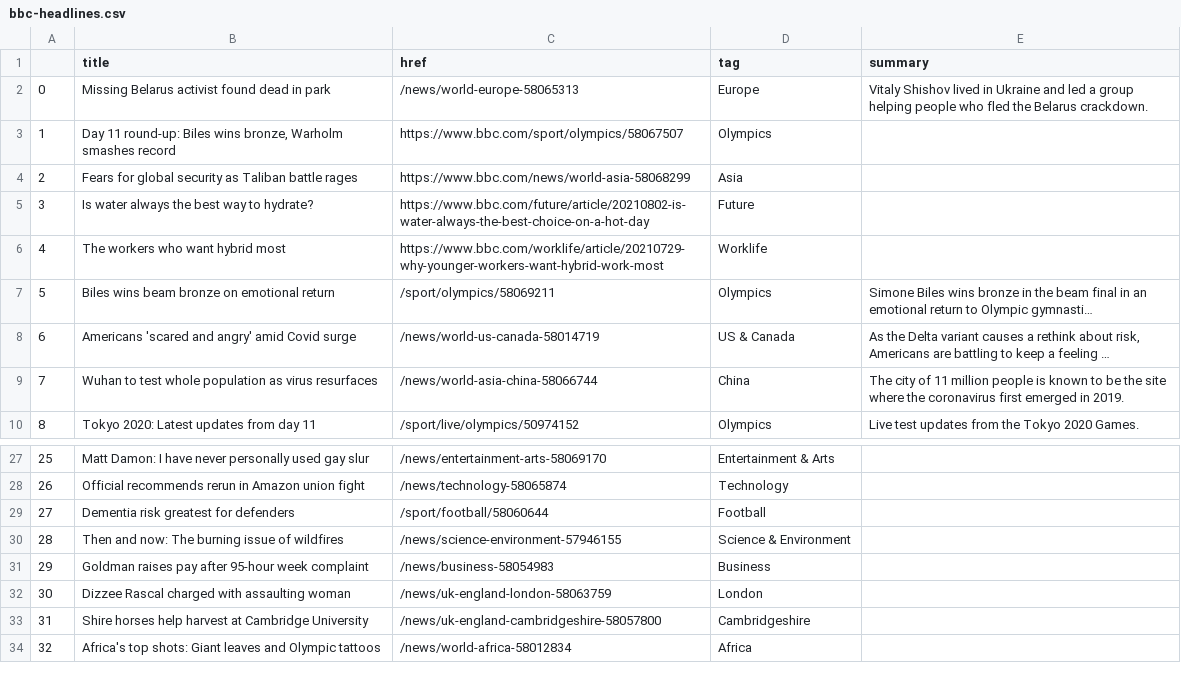
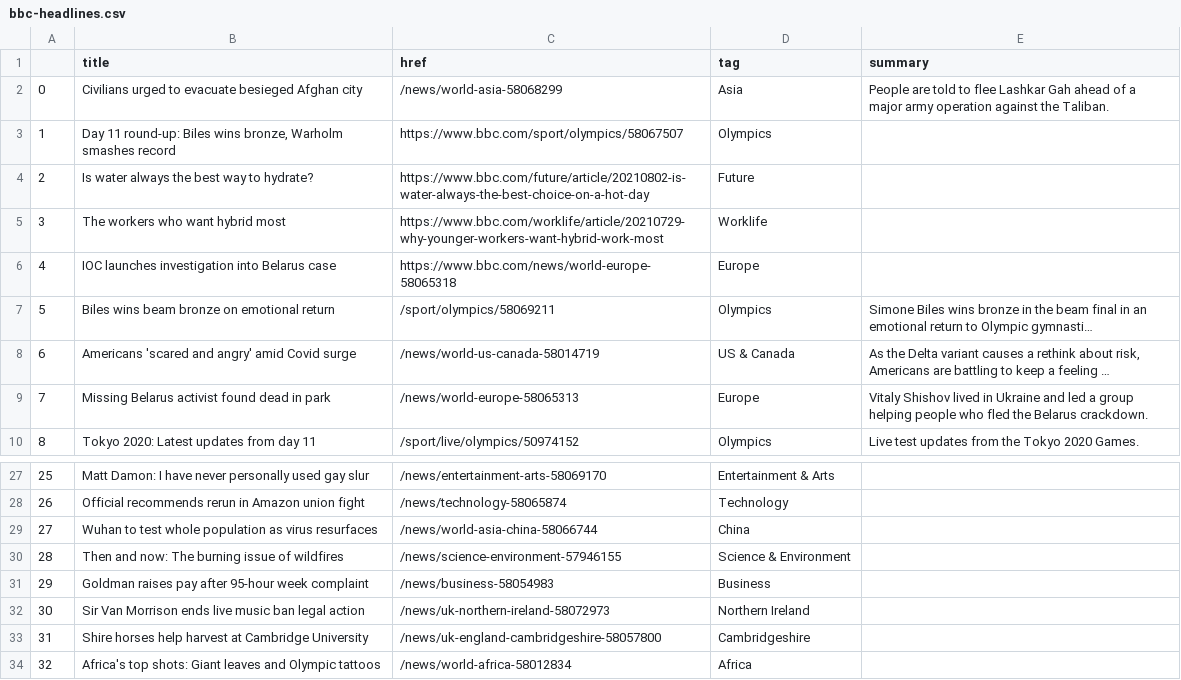
Before and after one commit to alyssafrndz/automatic-scraper, a CSV file: bbc-headlines.csv, drawn as a sheet; only a part is shown, gaps mark what is left out; long unchanged cells end in …; the diff names each change by its address in the sheet, - before the commit and + after, or states it on an @@ line.

```diff
--- a/bbc-headlines.csv
+++ b/bbc-headlines.csv
-B2 (title): Missing Belarus activist found dead in park
+B2 (title): Civilians urged to evacuate besieged Afghan city
-C2 (href): /news/world-europe-58065313
+C2 (href): /news/world-asia-58068299
-D2 (tag): Europe
+D2 (tag): Asia
-E2 (summary): Vitaly Shishov lived in Ukraine and led a group helping people who fled the Belarus crackdown.
+E2 (summary): People are told to flee Lashkar Gah ahead of a major army operation against the Taliban.
-B4 (title): Fears for global security as Taliban battle rages
+B4 (title): Is water always the best way to hydrate?
-C4 (href): https://www.bbc.com/news/world-asia-58068299
+C4 (href): https://www.bbc.com/future/article/20210802-is-water-always-the-best-choice-on-a-hot-day
-D4 (tag): Asia
+D4 (tag): Future
-B5 (title): Is water always the best way to hydrate?
+B5 (title): The workers who want hybrid most
-C5 (href): https://www.bbc.com/future/article/20210802-is-water-always-the-best-choice-on-a-hot-day
+C5 (href): https://www.bbc.com/worklife/article/20210729-why-younger-workers-want-hybrid-work-most
-D5 (tag): Future
+D5 (tag): Worklife
-B6 (title): The workers who want hybrid most
+B6 (title): IOC launches investigation into Belarus case
-C6 (href): https://www.bbc.com/worklife/article/20210729-why-younger-workers-want-hybrid-work-most
+C6 (href): https://www.bbc.com/news/world-europe-58065318
-D6 (tag): Worklife
+D6 (tag): Europe
-B9 (title): Wuhan to test whole population as virus resurfaces
+B9 (title): Missing Belarus activist found dead in park
-C9 (href): /news/world-asia-china-58066744
+C9 (href): /news/world-europe-58065313
-D9 (tag): China
+D9 (tag): Europe
-E9 (summary): The city of 11 million people is known to be the site where the coronavirus first emerged in 2019.
+E9 (summary): Vitaly Shishov lived in Ukraine and led a group helping people who fled the Belarus crackdown.
-B29 (title): Dementia risk greatest for defenders
+B29 (title): Wuhan to test whole population as virus resurfaces
-C29 (href): /sport/football/58060644
+C29 (href): /news/world-asia-china-58066744
-D29 (tag): Football
+D29 (tag): China
-B32 (title): Dizzee Rascal charged with assaulting woman
+B32 (title): Sir Van Morrison ends live music ban legal action
-C32 (href): /news/uk-england-london-58063759
+C32 (href): /news/uk-northern-ireland-58072973
-D32 (tag): London
+D32 (tag): Northern Ireland
```
